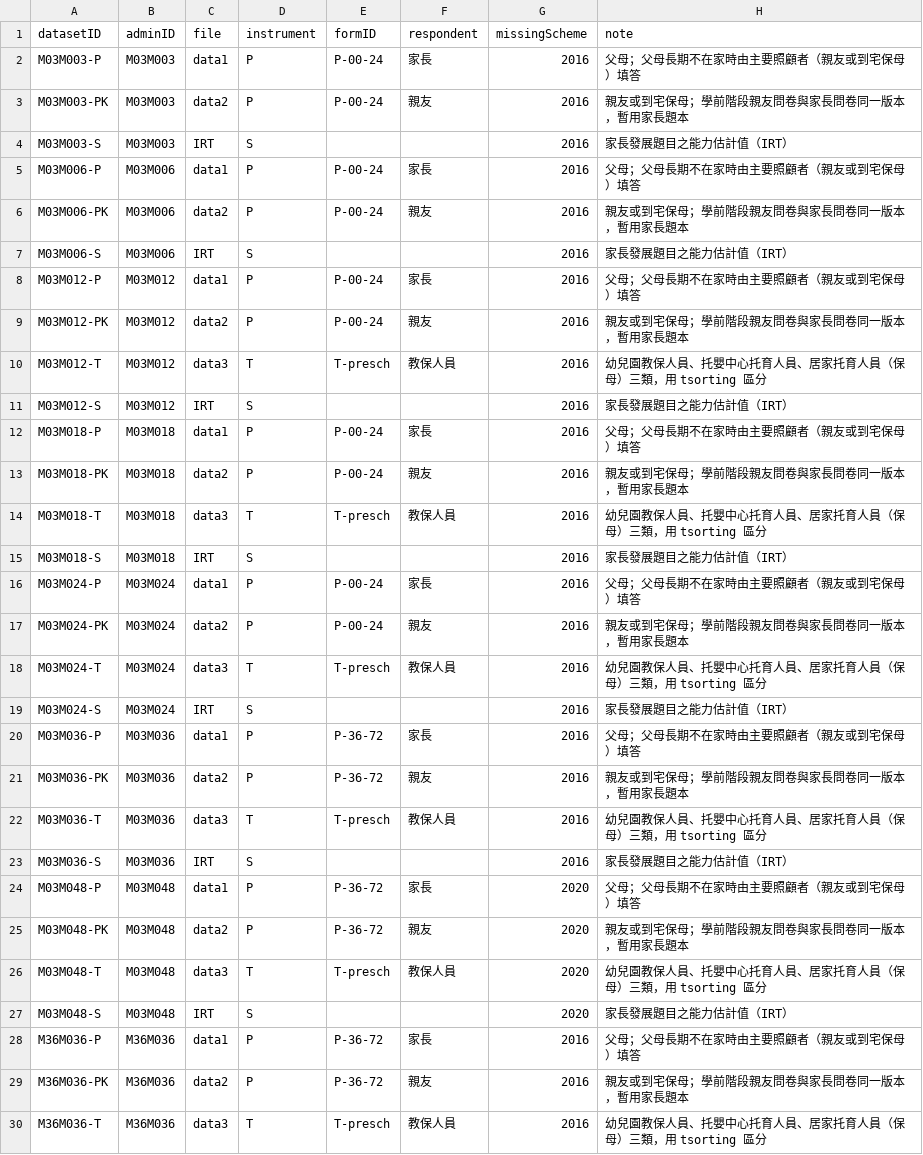
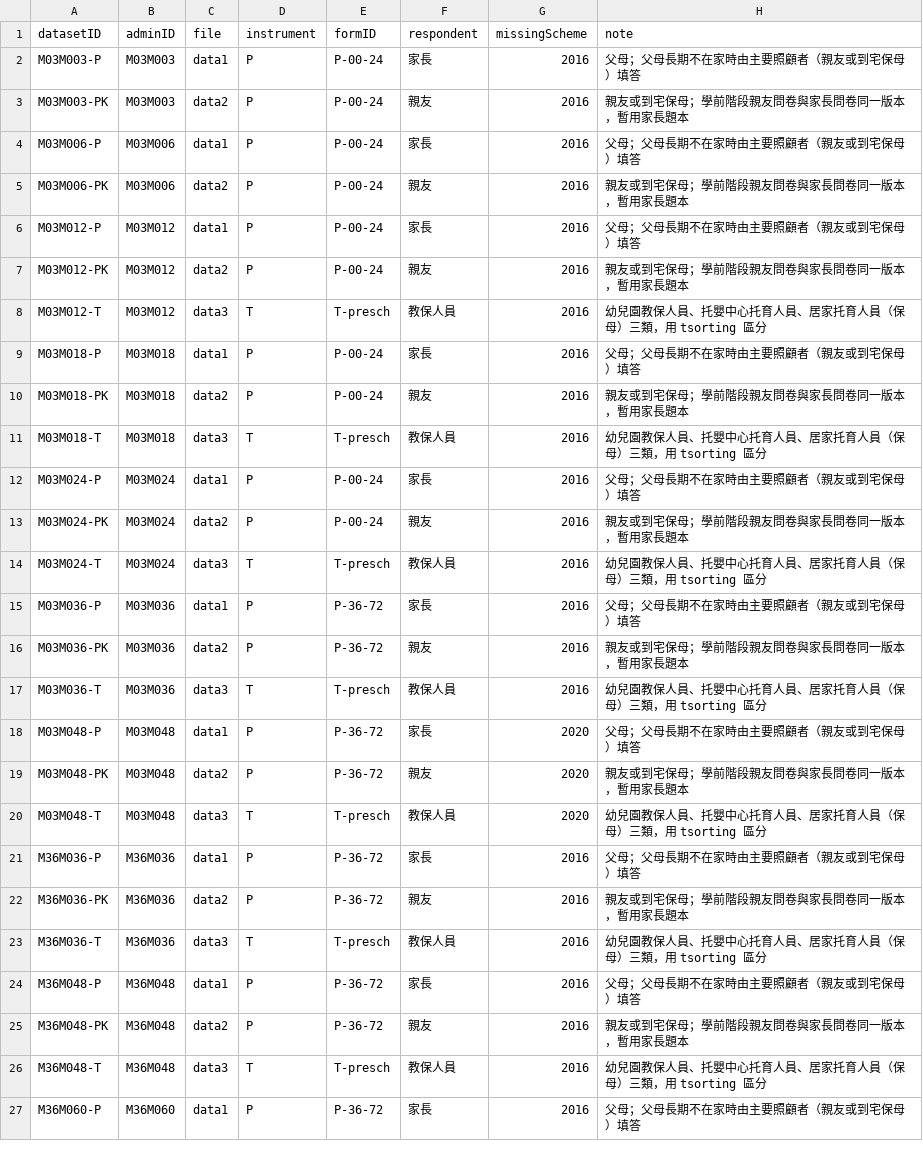
Before and after one commit to jiewenTsai/kitItemBank, a CSV file: data-raw/kit_manual/datasets.csv, drawn as a sheet; only a part is shown; the shorter side is filled out with more unchanged rows; the diff covers the shown part only; the diff names each change by its address in the sheet, - before the commit and + after, or states it on an @@ line.

```diff
--- a/data-raw/kit_manual/datasets.csv
+++ b/data-raw/kit_manual/datasets.csv
-row 4: M03M003-S | M03M003 | IRT | S |  |  | 2016 | 家長發展題目之能力估計值（IRT）
-row 7: M03M006-S | M03M006 | IRT | S |  |  | 2016 | 家長發展題目之能力估計值（IRT）
-row 11: M03M012-S | M03M012 | IRT | S |  |  | 2016 | 家長發展題目之能力估計值（IRT）
-row 15: M03M018-S | M03M018 | IRT | S |  |  | 2016 | 家長發展題目之能力估計值（IRT）
-row 19: M03M024-S | M03M024 | IRT | S |  |  | 2016 | 家長發展題目之能力估計值（IRT）
-row 23: M03M036-S | M03M036 | IRT | S |  |  | 2016 | 家長發展題目之能力估計值（IRT）
-row 27: M03M048-S | M03M048 | IRT | S |  |  | 2020 | 家長發展題目之能力估計值（IRT）
```
Also changed, not shown: 5 removed rows elsewhere in this file, inst/extdata/kit/dataset_vars.csv, inst/extdata/kit/datasets.csv, 23 other files.
